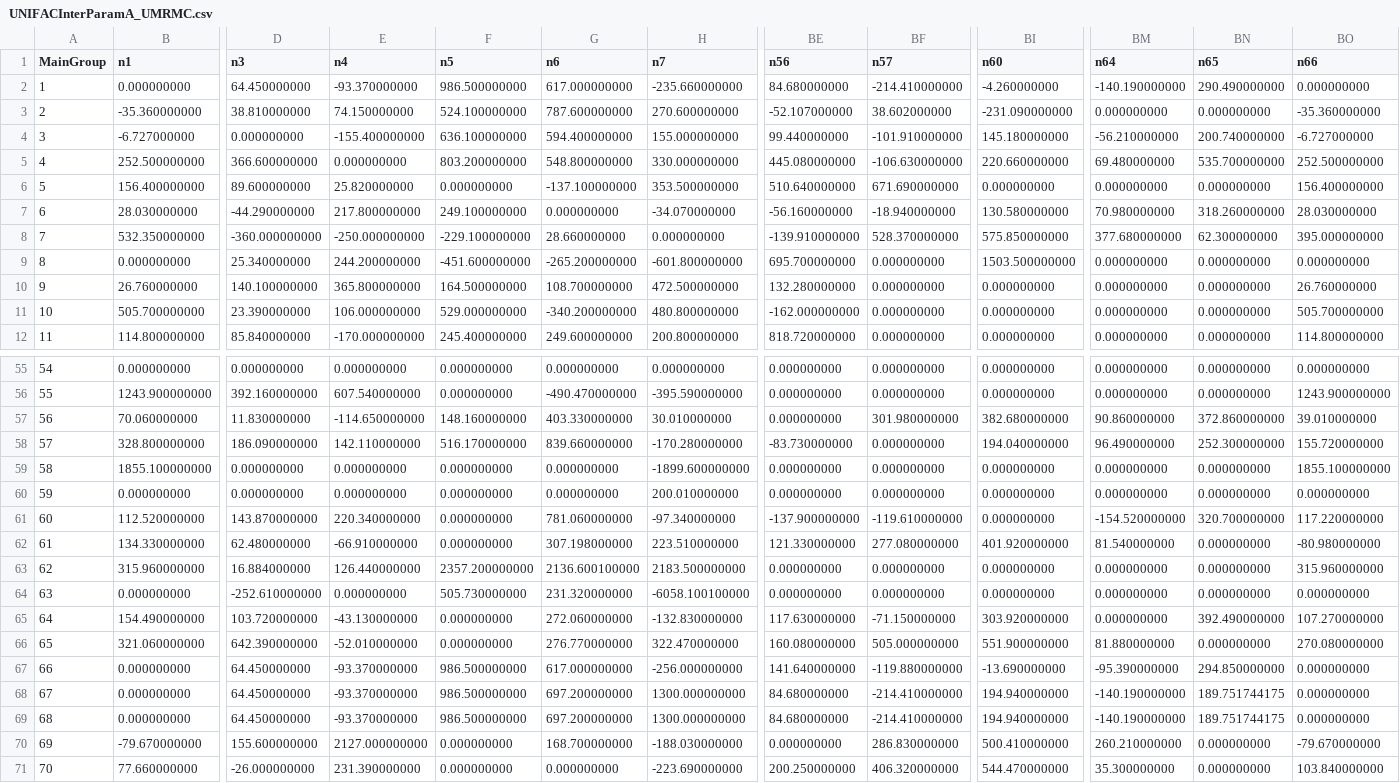
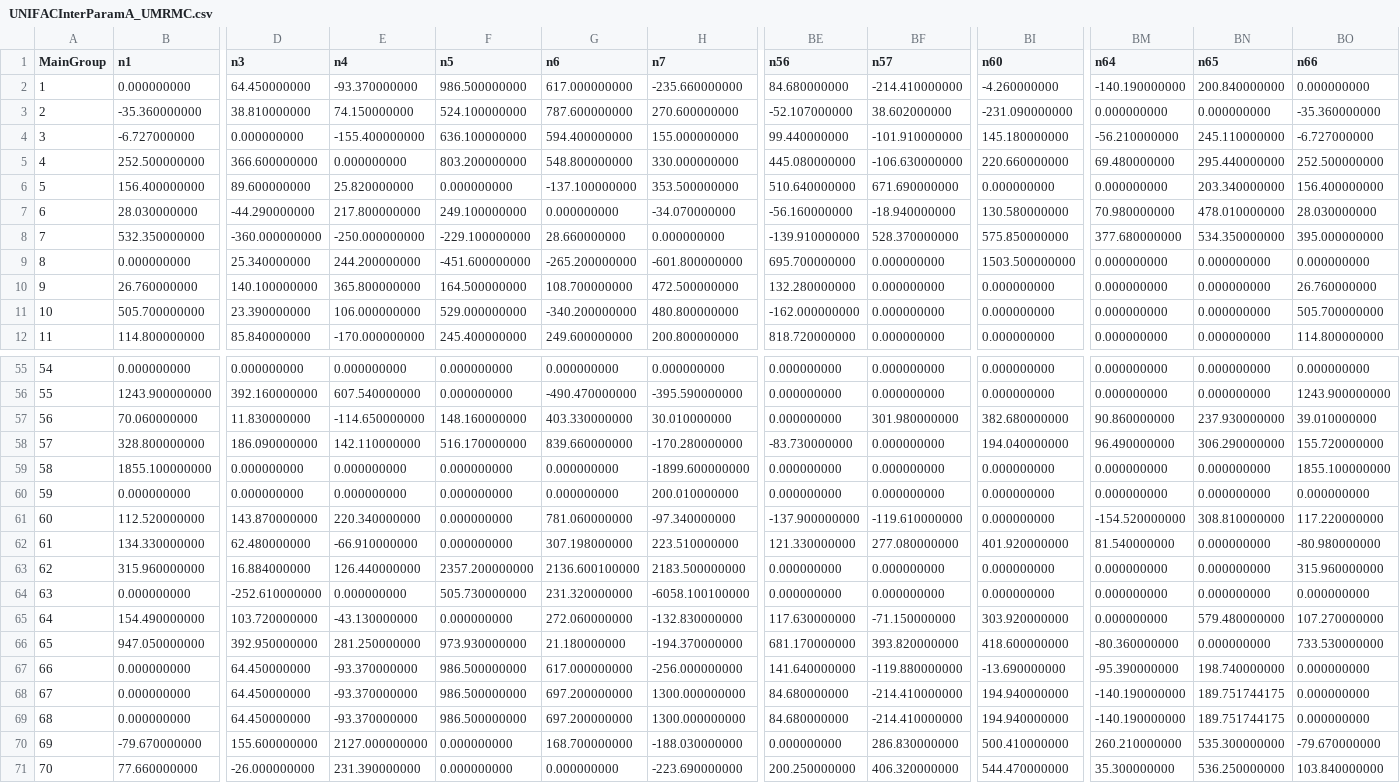
Before and after one commit to equinor/neqsim, a CSV file: src/main/resources/data/UNIFACInterParamA_UMRMC.csv, drawn as a sheet; only a part is shown, gaps mark what is left out; the diff covers the shown part only; the diff names each change by its address in the sheet, - before the commit and + after, or states it on an @@ line.

```diff
--- a/src/main/resources/data/UNIFACInterParamA_UMRMC.csv
+++ b/src/main/resources/data/UNIFACInterParamA_UMRMC.csv
-BN2 (n65): 290.490000000
+BN2 (n65): 200.840000000
-BN4 (n65): 200.740000000
+BN4 (n65): 245.110000000
-BN5 (n65): 535.700000000
+BN5 (n65): 295.440000000
-BN6 (n65): 0.000000000
+BN6 (n65): 203.340000000
-BN7 (n65): 318.260000000
+BN7 (n65): 478.010000000
-BN8 (n65): 62.300000000
+BN8 (n65): 534.350000000
-BN57 (n65): 372.860000000
+BN57 (n65): 237.930000000
-BN58 (n65): 252.300000000
+BN58 (n65): 306.290000000
-BN61 (n65): 320.700000000
+BN61 (n65): 308.810000000
-BN65 (n65): 392.490000000
+BN65 (n65): 579.480000000
-B66 (n1): 321.060000000
+B66 (n1): 947.050000000
-D66 (n3): 642.390000000
+D66 (n3): 392.950000000
-E66 (n4): -52.010000000
+E66 (n4): 281.250000000
-F66 (n5): 0.000000000
+F66 (n5): 973.930000000
-G66 (n6): 276.770000000
+G66 (n6): 21.180000000
-H66 (n7): 322.470000000
+H66 (n7): -194.370000000
-BE66 (n56): 160.080000000
+BE66 (n56): 681.170000000
-BF66 (n57): 505.000000000
+BF66 (n57): 393.820000000
-BI66 (n60): 551.900000000
+BI66 (n60): 418.600000000
-BM66 (n64): 81.880000000
+BM66 (n64): -80.360000000
-BO66 (n66): 270.080000000
+BO66 (n66): 733.530000000
-BN67 (n65): 294.850000000
+BN67 (n65): 198.740000000
-BN70 (n65): 0.000000000
+BN70 (n65): 535.300000000
-BN71 (n65): 0.000000000
+BN71 (n65): 536.250000000
```
Also changed, not shown: 2 edited cells elsewhere in this file, src/main/resources/data/UNIFACInterParamB_UMRMC.csv, 1 other file.
